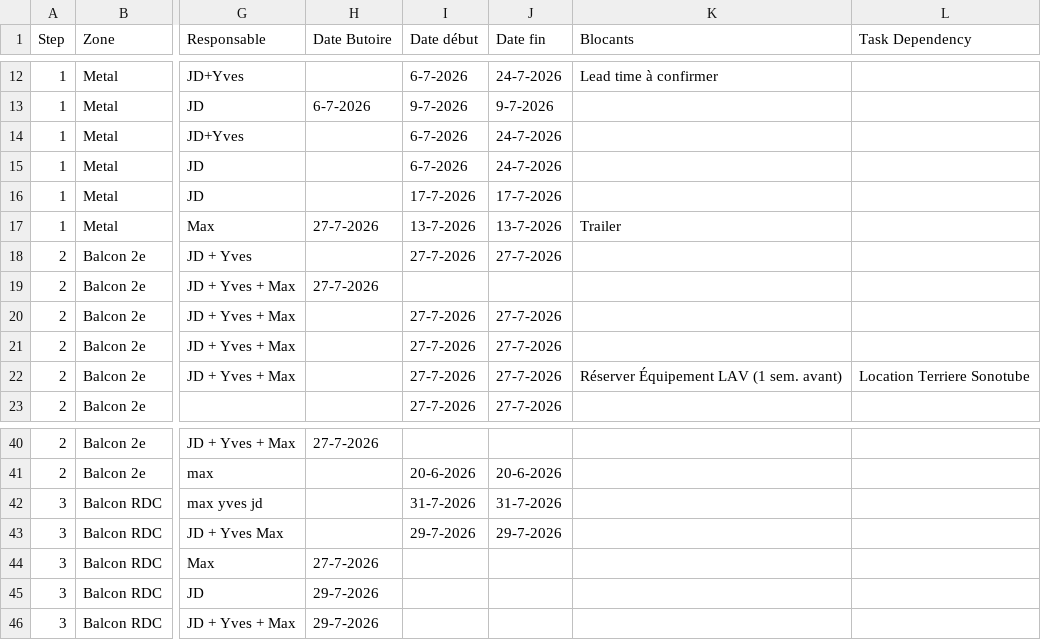
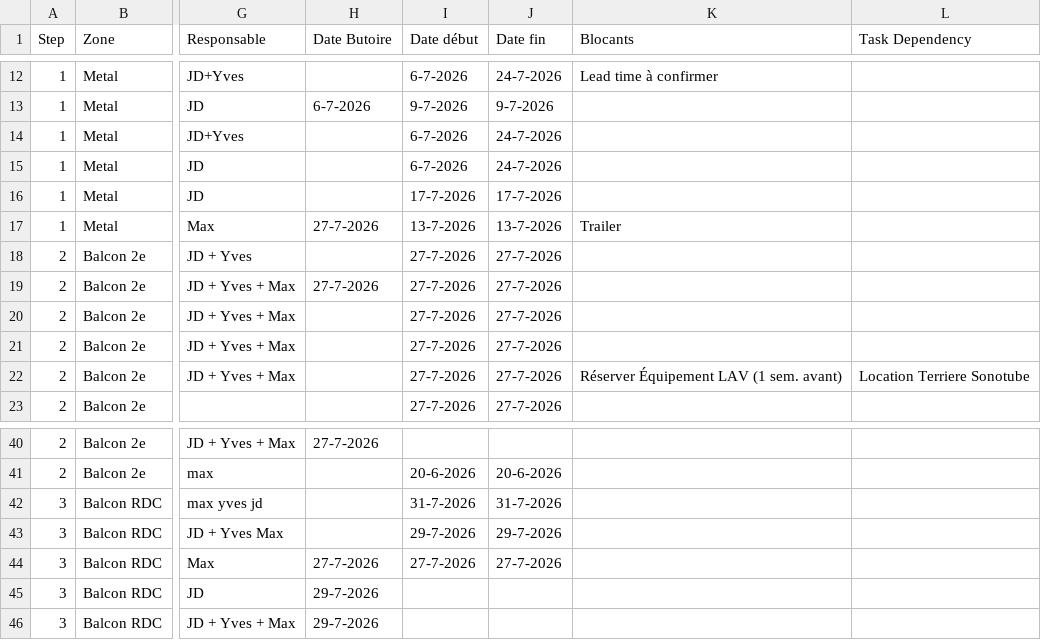
Before and after one commit to maximesavard-hue/mariana-dashboard, a CSV file: taches.csv, drawn as a sheet; only a part is shown, gaps mark what is left out; the diff names each change by its address in the sheet, - before the commit and + after, or states it on an @@ line.

Commit message:
Update taches.csv
MAJ data taches

```diff
--- a/taches.csv
+++ b/taches.csv
-I19 (Date début): (empty)
+I19 (Date début): 27-7-2026
-J19 (Date fin): (empty)
+J19 (Date fin): 27-7-2026
-I44 (Date début): (empty)
+I44 (Date début): 27-7-2026
-J44 (Date fin): (empty)
+J44 (Date fin): 27-7-2026
```
